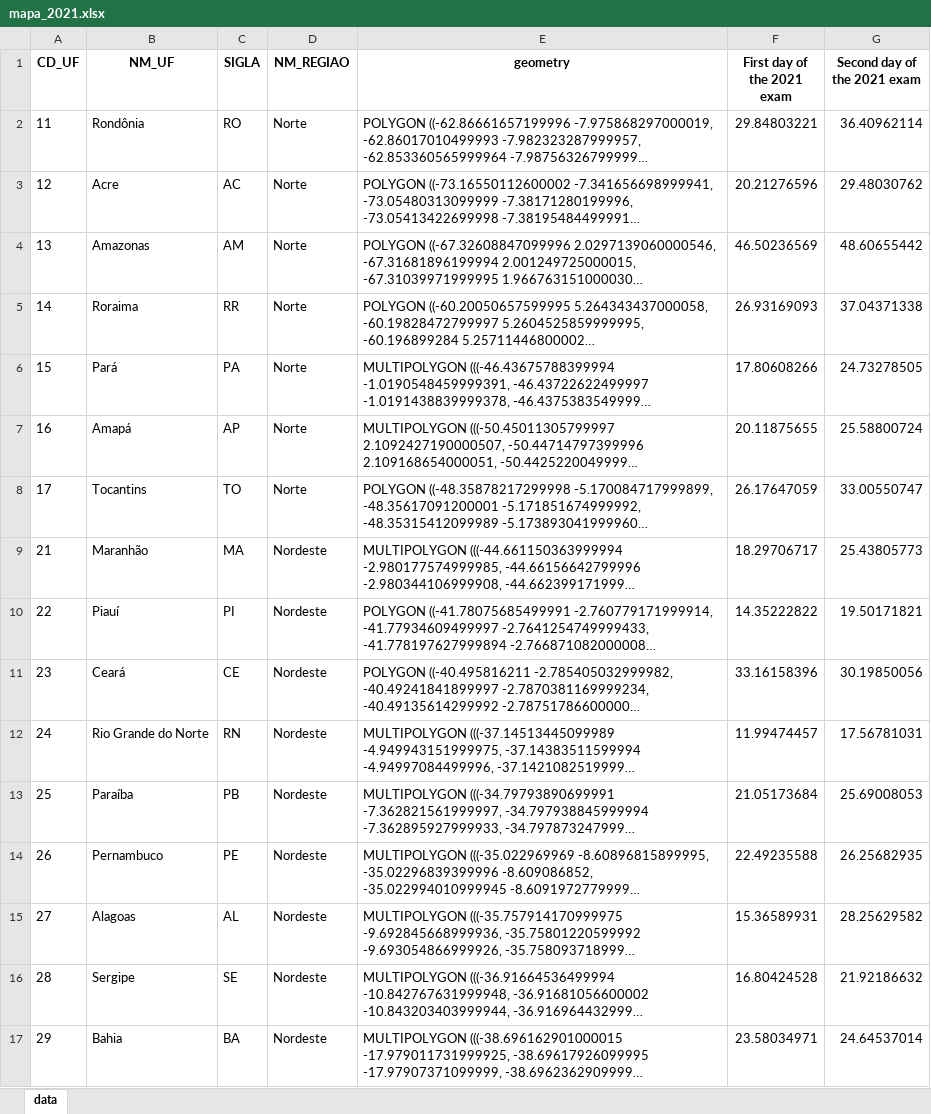
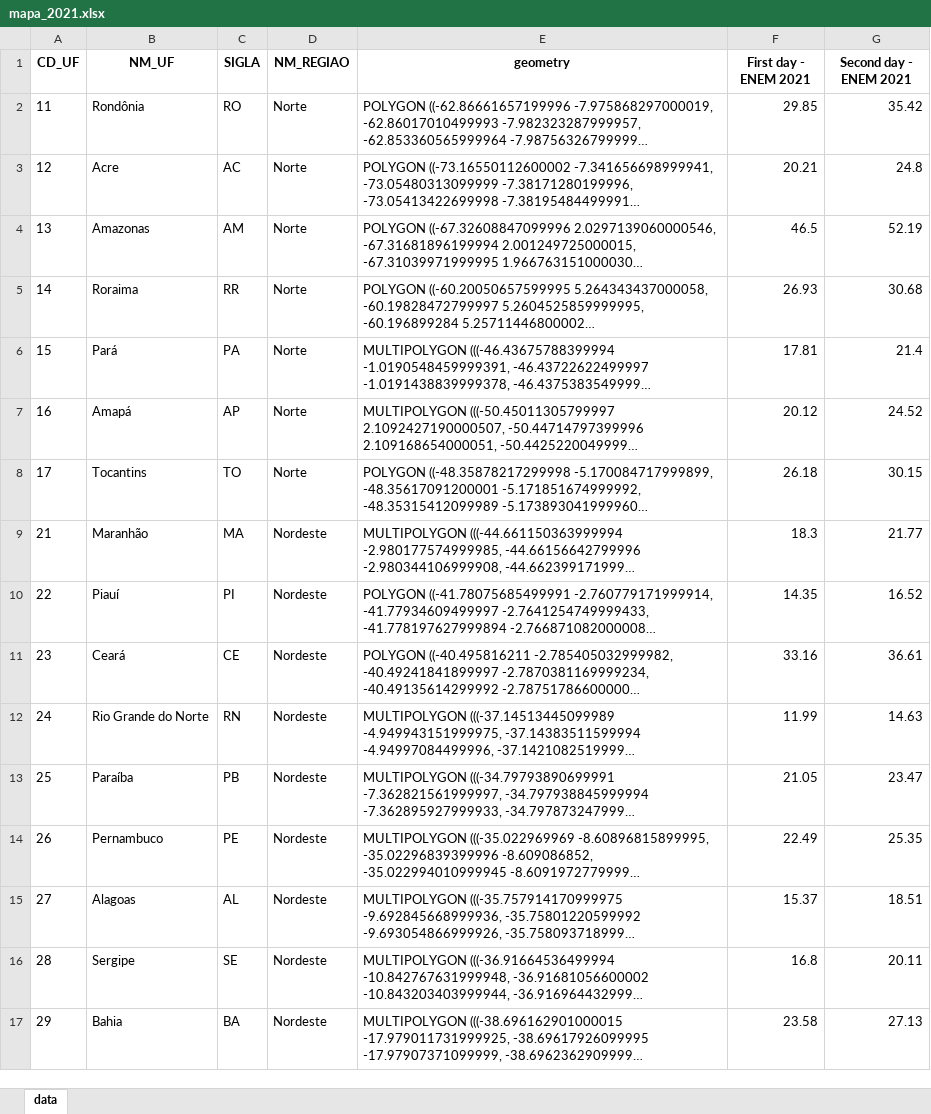
Before and after one commit to sandioms/open-enem, an Excel workbook: aux-enem/mapas/mapa_2021.xlsx, sheet data, drawn as a sheet; only a part is shown; long unchanged cells end in …; values as stored, in another font and other column widths than the file's, no borders; the diff covers the shown part only; the diff names each change by its address in the sheet, - before the commit and + after, or states it on an @@ line.

```diff
--- a/aux-enem/mapas/mapa_2021.xlsx (sheet data)
+++ b/aux-enem/mapas/mapa_2021.xlsx (sheet data)
-F1: First day of the 2021 exam
+F1: First day - ENEM 2021
-G1: Second day of the 2021 exam
+G1: Second day - ENEM 2021
-F2 (First day - ENEM 2021): 29.84803221
+F2 (First day - ENEM 2021): 29.85
-G2 (Second day - ENEM 2021): 36.40962114
+G2 (Second day - ENEM 2021): 35.42
-F3 (First day - ENEM 2021): 20.21276596
+F3 (First day - ENEM 2021): 20.21
-G3 (Second day - ENEM 2021): 29.48030762
+G3 (Second day - ENEM 2021): 24.8
-F4 (First day - ENEM 2021): 46.50236569
+F4 (First day - ENEM 2021): 46.5
-G4 (Second day - ENEM 2021): 48.60655442
+G4 (Second day - ENEM 2021): 52.19
-F5 (First day - ENEM 2021): 26.93169093
+F5 (First day - ENEM 2021): 26.93
-G5 (Second day - ENEM 2021): 37.04371338
+G5 (Second day - ENEM 2021): 30.68
-F6 (First day - ENEM 2021): 17.80608266
+F6 (First day - ENEM 2021): 17.81
-G6 (Second day - ENEM 2021): 24.73278505
+G6 (Second day - ENEM 2021): 21.4
-F7 (First day - ENEM 2021): 20.11875655
+F7 (First day - ENEM 2021): 20.12
-G7 (Second day - ENEM 2021): 25.58800724
+G7 (Second day - ENEM 2021): 24.52
-F8 (First day - ENEM 2021): 26.17647059
+F8 (First day - ENEM 2021): 26.18
-G8 (Second day - ENEM 2021): 33.00550747
+G8 (Second day - ENEM 2021): 30.15
-F9 (First day - ENEM 2021): 18.29706717
+F9 (First day - ENEM 2021): 18.3
-G9 (Second day - ENEM 2021): 25.43805773
+G9 (Second day - ENEM 2021): 21.77
-F10 (First day - ENEM 2021): 14.35222822
+F10 (First day - ENEM 2021): 14.35
-G10 (Second day - ENEM 2021): 19.50171821
+G10 (Second day - ENEM 2021): 16.52
-F11 (First day - ENEM 2021): 33.16158396
+F11 (First day - ENEM 2021): 33.16
-G11 (Second day - ENEM 2021): 30.19850056
+G11 (Second day - ENEM 2021): 36.61
-F12 (First day - ENEM 2021): 11.99474457
+F12 (First day - ENEM 2021): 11.99
-G12 (Second day - ENEM 2021): 17.56781031
+G12 (Second day - ENEM 2021): 14.63
-F13 (First day - ENEM 2021): 21.05173684
+F13 (First day - ENEM 2021): 21.05
-G13 (Second day - ENEM 2021): 25.69008053
+G13 (Second day - ENEM 2021): 23.47
-F14 (First day - ENEM 2021): 22.49235588
+F14 (First day - ENEM 2021): 22.49
-G14 (Second day - ENEM 2021): 26.25682935
+G14 (Second day - ENEM 2021): 25.35
-F15 (First day - ENEM 2021): 15.36589931
+F15 (First day - ENEM 2021): 15.37
-G15 (Second day - ENEM 2021): 28.25629582
+G15 (Second day - ENEM 2021): 18.51
-F16 (First day - ENEM 2021): 16.80424528
+F16 (First day - ENEM 2021): 16.8
-G16 (Second day - ENEM 2021): 21.92186632
+G16 (Second day - ENEM 2021): 20.11
-F17 (First day - ENEM 2021): 23.58034971
+F17 (First day - ENEM 2021): 23.58
-G17 (Second day - ENEM 2021): 24.64537014
+G17 (Second day - ENEM 2021): 27.13
```
Also changed, not shown: 22 edited cells elsewhere in this sheet, aux-enem/mapas/mapa_2019.xlsx, aux-enem/mapas/mapa_2020.xlsx, 22 other files.
